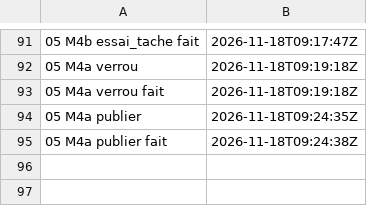
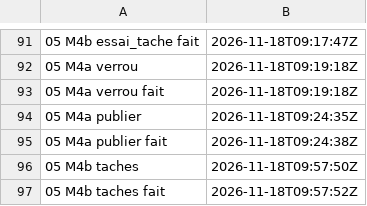
Before and after one commit to gigi206/supply-chain, a TSV file: poc/bricks/05-rpm-mock/resultats/chrono.tsv, drawn as a sheet; only a part is shown, gaps mark what is left out.

Commit message:
Brique 05, M4b : taches passée en SIGNER=1 (18/11/2026, 09:57:50 à 09:57:52 UTC, code 0), ARRÊT pour la revue de taches.yml
prefetch-rpm signée avec la clé des tâches, contenu signé relu avant versionnement (script substitué
572fb78c, ressources resources de v1beta1), versionnée dans fermeture/prefetch-rpm.signee.yaml (41235395)
et poussée dans Zot : tekton/tasks/prefetch-rpm@sha256:9afe09db (tag m4b). TS0 à TS9 tenues ; relevé
après : catalogue 146, pipeline absente. Journal copié en m4b-taches-signer.log. Bundle hors de la liste
revue : ajout proposé au propriétaire, seconde passe non lancée.

```diff
--- a/poc/bricks/05-rpm-mock/resultats/chrono.tsv
+++ b/poc/bricks/05-rpm-mock/resultats/chrono.tsv
@@ -95 +95,3 @@
 05 M4a publier fait	2026-11-18T09:24:38Z	
+05 M4b taches	2026-11-18T09:57:50Z	
+05 M4b taches fait	2026-11-18T09:57:52Z	
```
Also changed, not shown: 5 other files.
